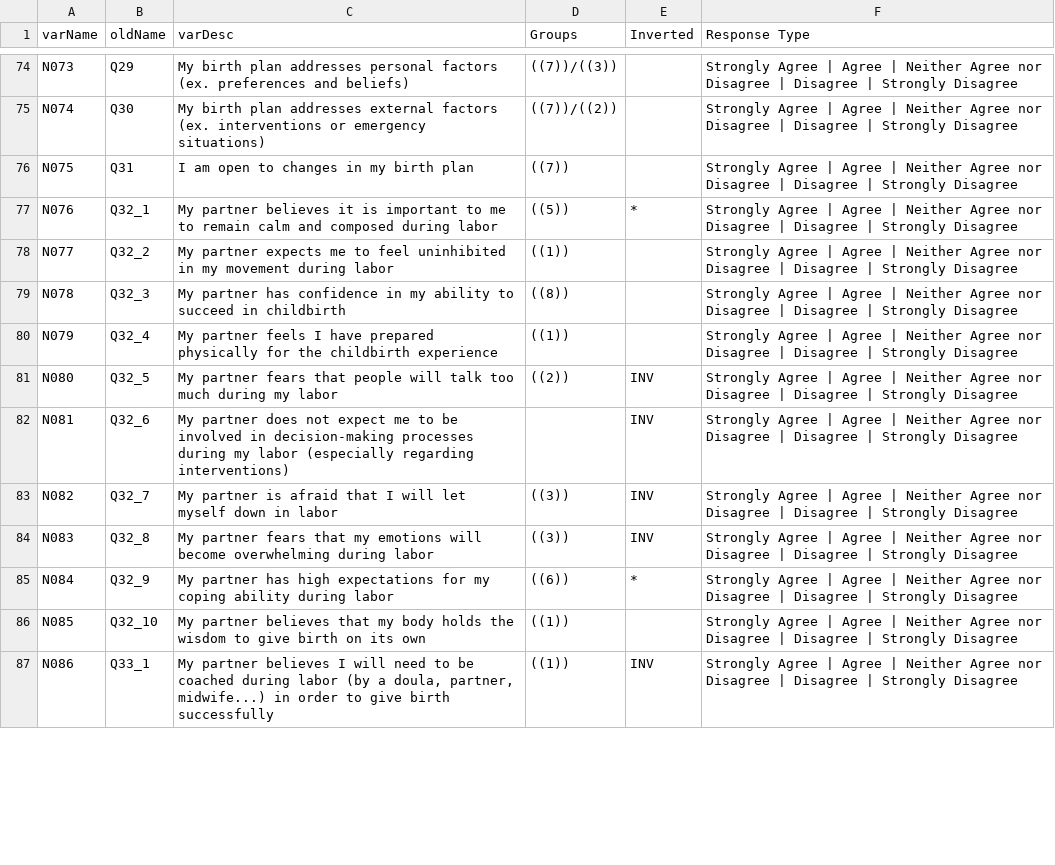
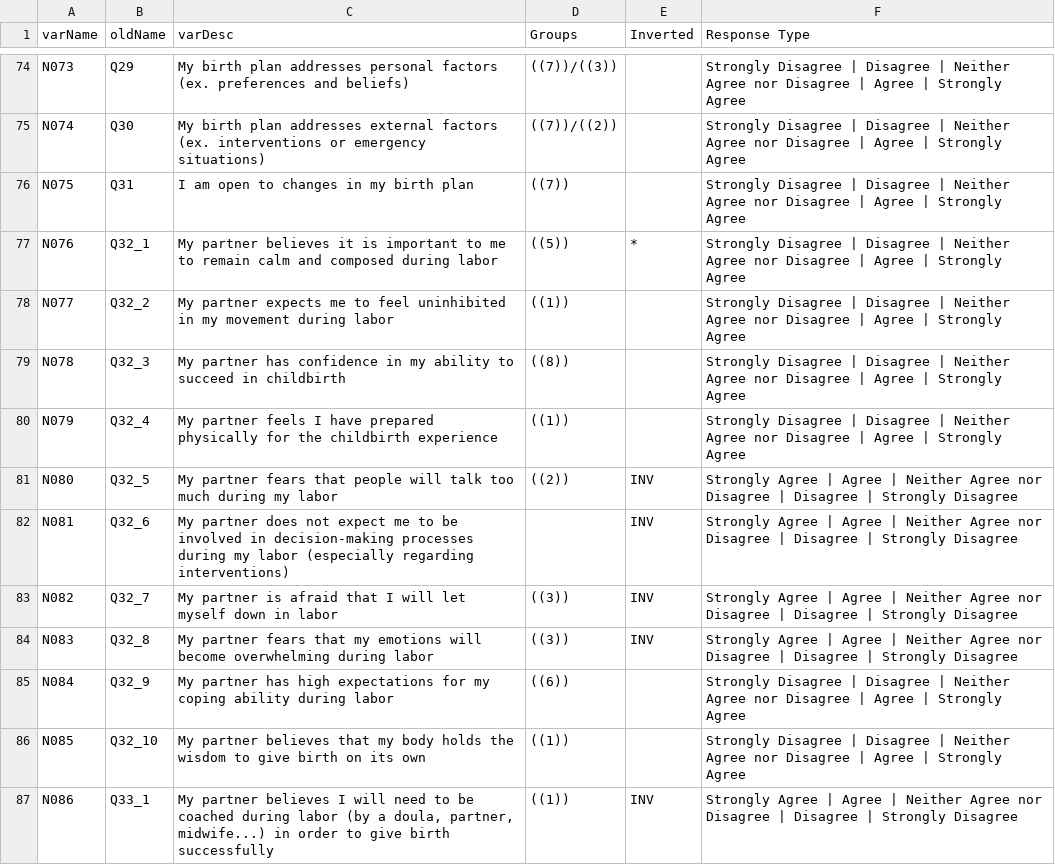
Before and after one commit to r-forge/calibfun, a CSV file: survey/output/descPreDfEdited.csv, drawn as a sheet; only a part is shown, gaps mark what is left out; the diff covers the shown part only; the diff names each change by its address in the sheet, - before the commit and + after, or states it on an @@ line.

```diff
--- a/survey/output/descPreDfEdited.csv
+++ b/survey/output/descPreDfEdited.csv
-F74:F80 (Response Type): Strongly Agree | Agree | Neither Agree nor Disagree | Disagree | Strongly Disagree
+F74:F80 (Response Type): Strongly Disagree | Disagree | Neither Agree nor Disagree | Agree | Strongly Agree
-E85 (Inverted): *
+E85 (Inverted): (empty)
-F85:F86 (Response Type): Strongly Agree | Agree | Neither Agree nor Disagree | Disagree | Strongly Disagree
+F85:F86 (Response Type): Strongly Disagree | Disagree | Neither Agree nor Disagree | Agree | Strongly Agree
```
Also changed, not shown: 65 edited cells elsewhere in this file, survey/data/Prenatal_Survey_Final.csv, 10 other files.
